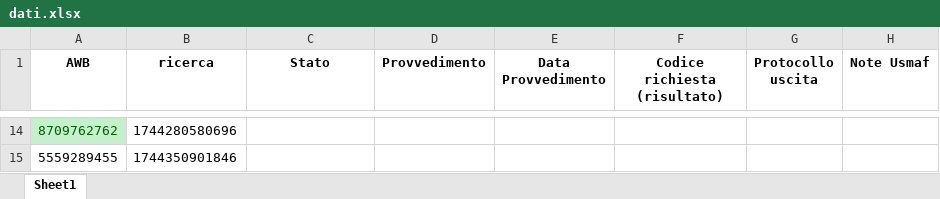
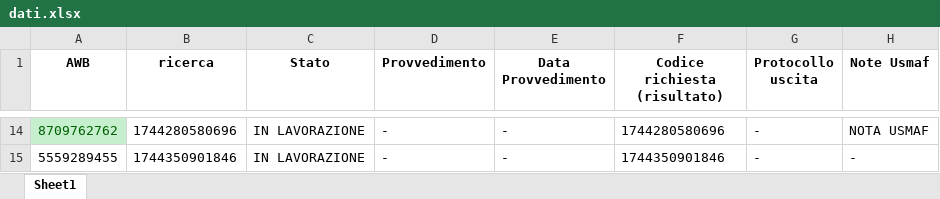
Before and after one commit to ToseSenpai/ControlloStatoNSIS, an Excel workbook: dati.xlsx, sheet Sheet1, drawn as a sheet; only a part is shown, gaps mark what is left out; values as stored, in another font and other column widths than the file's, no borders; conditional formats not drawn; the diff covers the shown part only; the diff names each change by its address in the sheet, - before the commit and + after, or states it on an @@ line.

```diff
--- a/dati.xlsx (sheet Sheet1)
+++ b/dati.xlsx (sheet Sheet1)
-C14:C15 (Stato): (empty)
+C14:C15 (Stato): IN LAVORAZIONE
-D14:D15 (Provvedimento): (empty)
+D14:D15 (Provvedimento): -
-E14:E15 (Data Provvedimento): (empty)
+E14:E15 (Data Provvedimento): -
-F14 (Codice richiesta (risultato)): (empty)
+F14 (Codice richiesta (risultato)): 1744280580696
-G14:G15 (Protocollo uscita): (empty)
+G14:G15 (Protocollo uscita): -
-H14 (Note Usmaf): (empty)
+H14 (Note Usmaf): NOTA USMAF
-F15 (Codice richiesta (risultato)): (empty)
+F15 (Codice richiesta (risultato)): 1744350901846
-H15 (Note Usmaf): (empty)
+H15 (Note Usmaf): -
```
Also changed, not shown: 1 added row, 1 removed row and 66 edited cells elsewhere in this sheet, 1 other file.
